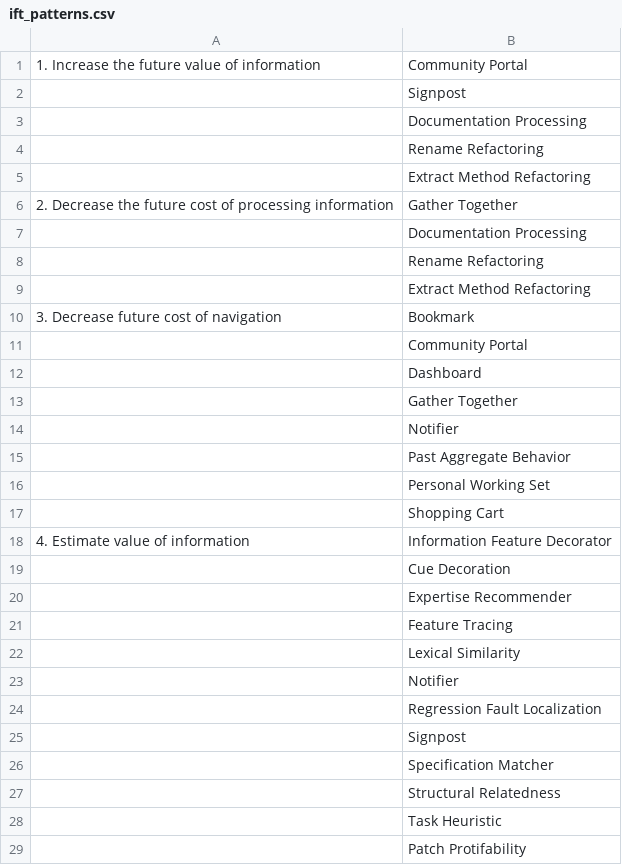
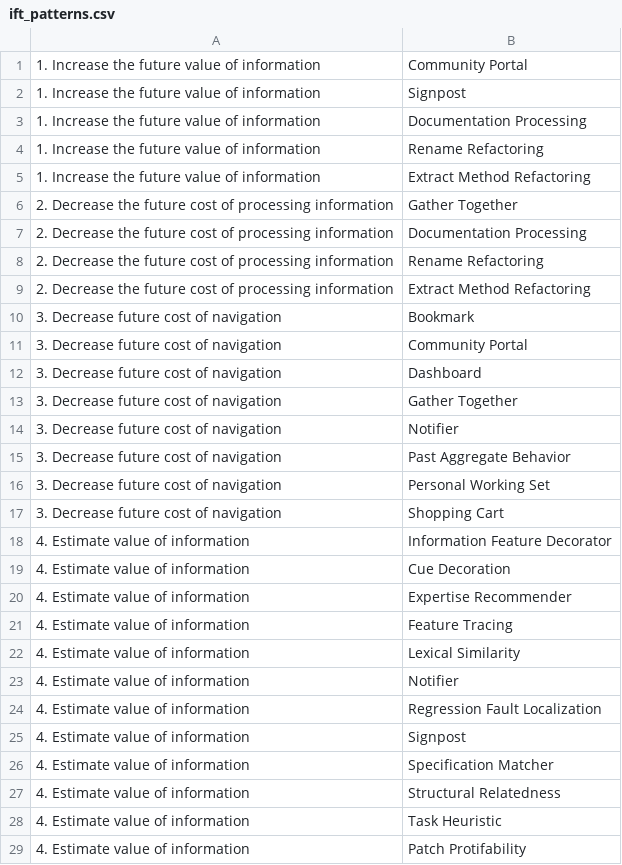
Before and after one commit to slichlyter12/IFT-Readonly, a CSV file: ift_patterns.csv, drawn as a sheet; only a part is shown; the diff covers the shown part only.

Commit message:
patterns list is now generated via a script from the csv

```diff
--- a/ift_patterns.csv
+++ b/ift_patterns.csv
@@ -1,29 +1,29 @@
 1. Increase the future value of information,Community Portal
-,Signpost
-,Documentation Processing
-,Rename Refactoring
-,Extract Method Refactoring
+1. Increase the future value of information,Signpost
+1. Increase the future value of information,Documentation Processing
+1. Increase the future value of information,Rename Refactoring
+1. Increase the future value of information,Extract Method Refactoring
 2. Decrease the future cost of processing information,Gather Together
-,Documentation Processing
-,Rename Refactoring
-,Extract Method Refactoring
+2. Decrease the future cost of processing information,Documentation Processing
+2. Decrease the future cost of processing information,Rename Refactoring
+2. Decrease the future cost of processing information,Extract Method Refactoring
 3. Decrease future cost of navigation,Bookmark
-,Community Portal
-,Dashboard
-,Gather Together
-,Notifier
-,Past Aggregate Behavior
-,Personal Working Set
-,Shopping Cart
+3. Decrease future cost of navigation,Community Portal
+3. Decrease future cost of navigation,Dashboard
+3. Decrease future cost of navigation,Gather Together
+3. Decrease future cost of navigation,Notifier
+3. Decrease future cost of navigation,Past Aggregate Behavior
+3. Decrease future cost of navigation,Personal Working Set
+3. Decrease future cost of navigation,Shopping Cart
 4. Estimate value of information,Information Feature Decorator
-,Cue Decoration
-,Expertise Recommender
-,Feature Tracing
-,Lexical Similarity
-,Notifier
-,Regression Fault Localization
-,Signpost
-,Specification Matcher
-,Structural Relatedness
-,Task Heuristic
-,Patch Protifability
+4. Estimate value of information,Cue Decoration
+4. Estimate value of information,Expertise Recommender
+4. Estimate value of information,Feature Tracing
+4. Estimate value of information,Lexical Similarity
+4. Estimate value of information,Notifier
+4. Estimate value of information,Regression Fault Localization
+4. Estimate value of information,Signpost
+4. Estimate value of information,Specification Matcher
+4. Estimate value of information,Structural Relatedness
+4. Estimate value of information,Task Heuristic
+4. Estimate value of information,Patch Protifability
```
Also changed, not shown: 3 added rows and 46 edited cells elsewhere in this file, 4 other files.
